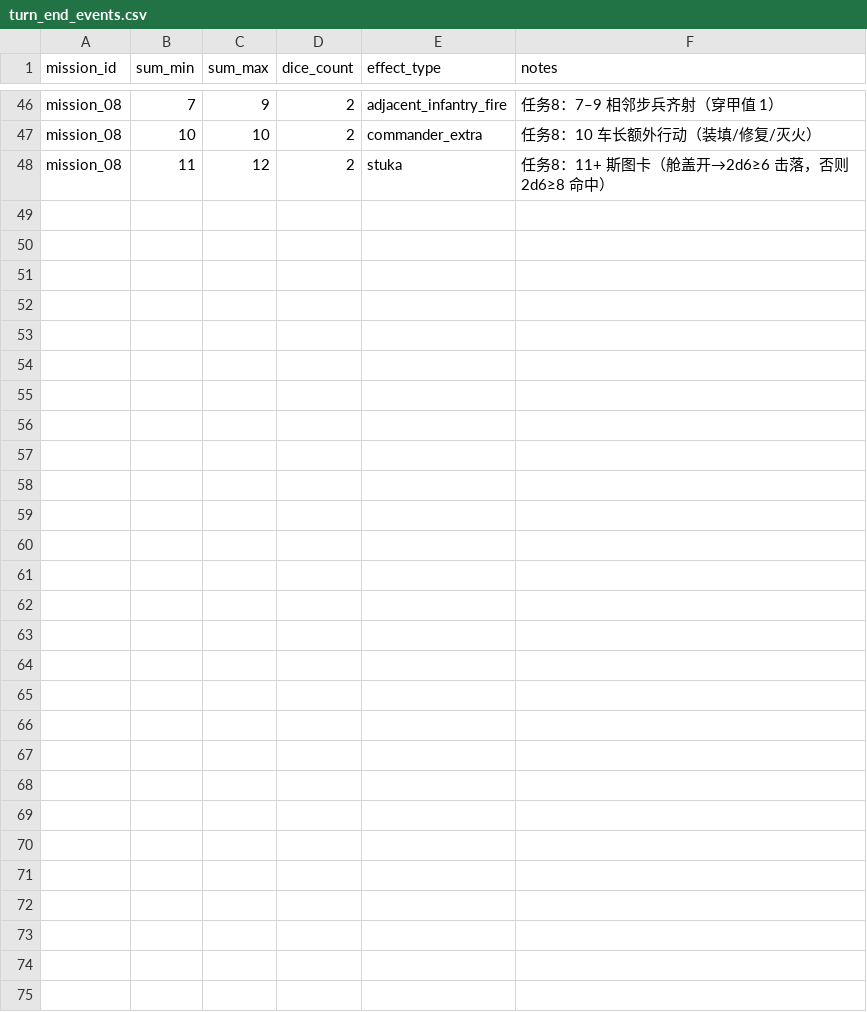
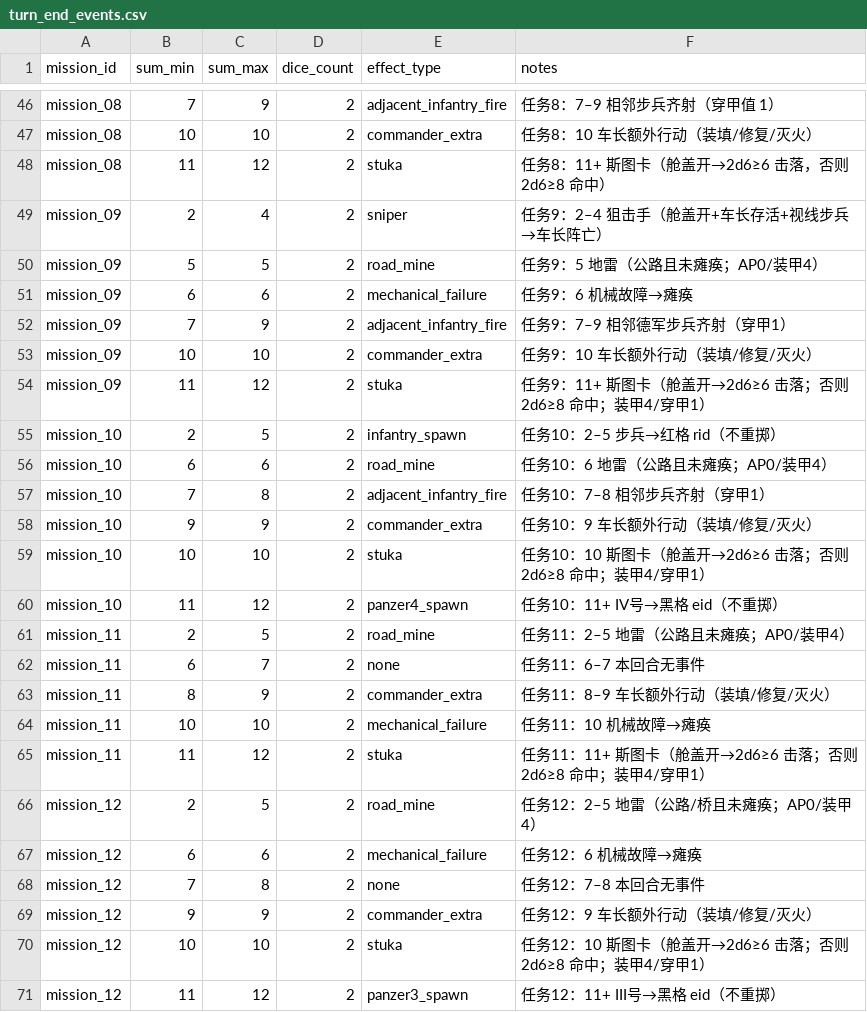
Before and after one commit to ls61117182/lostmoon, a CSV file: data/turn_end_events.csv, drawn as a sheet; only a part is shown, gaps mark what is left out; the diff names each change by its address in the sheet, - before the commit and + after, or states it on an @@ line.

```diff
--- a/data/turn_end_events.csv
+++ b/data/turn_end_events.csv
+row 49: mission_09 | 2 | 4 | 2 | sniper | 任务9：2–4 狙击手（舱盖开+车长存活+视线步兵→车长阵亡）
+row 50: mission_09 | 5 | 5 | 2 | road_mine | 任务9：5 地雷（公路且未瘫痪；AP0/装甲4）
+row 51: mission_09 | 6 | 6 | 2 | mechanical_failure | 任务9：6 机械故障→瘫痪
+row 52: mission_09 | 7 | 9 | 2 | adjacent_infantry_fire | 任务9：7–9 相邻德军步兵齐射（穿甲1）
+row 53: mission_09 | 10 | 10 | 2 | commander_extra | 任务9：10 车长额外行动（装填/修复/灭火）
+row 54: mission_09 | 11 | 12 | 2 | stuka | 任务9：11+ 斯图卡（舱盖开→2d6≥6 击落；否则2d6≥8 命中；装甲4/穿甲1）
+row 55: mission_10 | 2 | 5 | 2 | infantry_spawn | 任务10：2–5 步兵→红格 rid（不重掷）
+row 56: mission_10 | 6 | 6 | 2 | road_mine | 任务10：6 地雷（公路且未瘫痪；AP0/装甲4）
+row 57: mission_10 | 7 | 8 | 2 | adjacent_infantry_fire | 任务10：7–8 相邻步兵齐射（穿甲1）
+row 58: mission_10 | 9 | 9 | 2 | commander_extra | 任务10：9 车长额外行动（装填/修复/灭火）
+row 59: mission_10 | 10 | 10 | 2 | stuka | 任务10：10 斯图卡（舱盖开→2d6≥6 击落；否则2d6≥8 命中；装甲4/穿甲1）
+row 60: mission_10 | 11 | 12 | 2 | panzer4_spawn | 任务10：11+ IV号→黑格 eid（不重掷）
+row 61: mission_11 | 2 | 5 | 2 | road_mine | 任务11：2–5 地雷（公路且未瘫痪；AP0/装甲4）
+row 62: mission_11 | 6 | 7 | 2 | none | 任务11：6–7 本回合无事件
+row 63: mission_11 | 8 | 9 | 2 | commander_extra | 任务11：8–9 车长额外行动（装填/修复/灭火）
+row 64: mission_11 | 10 | 10 | 2 | mechanical_failure | 任务11：10 机械故障→瘫痪
+row 65: mission_11 | 11 | 12 | 2 | stuka | 任务11：11+ 斯图卡（舱盖开→2d6≥6 击落；否则2d6≥8 命中；装甲4/穿甲1）
+row 66: mission_12 | 2 | 5 | 2 | road_mine | 任务12：2–5 地雷（公路/桥且未瘫痪；AP0/装甲4）
+row 67: mission_12 | 6 | 6 | 2 | mechanical_failure | 任务12：6 机械故障→瘫痪
+row 68: mission_12 | 7 | 8 | 2 | none | 任务12：7–8 本回合无事件
+row 69: mission_12 | 9 | 9 | 2 | commander_extra | 任务12：9 车长额外行动（装填/修复/灭火）
+row 70: mission_12 | 10 | 10 | 2 | stuka | 任务12：10 斯图卡（舱盖开→2d6≥6 击落；否则2d6≥8 命中；装甲4/穿甲1）
+row 71: mission_12 | 11 | 12 | 2 | panzer3_spawn | 任务12：11+ III号→黑格 eid（不重掷）
```
Also changed, not shown: data/lang.csv, 23 other files.
